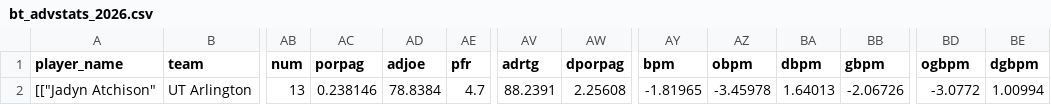
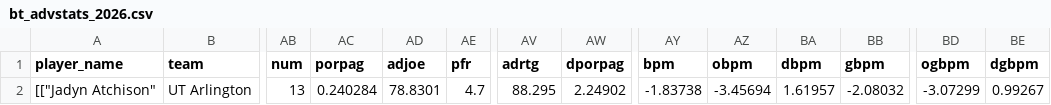
Before and after one commit to dbcjason/NCAAWCards, a CSV file: player_cards_pipeline/data/bt/bt_advstats_2026.csv, drawn as a sheet; only a part is shown, gaps mark what is left out; the diff names each change by its address in the sheet, - before the commit and + after, or states it on an @@ line.

```diff
--- a/player_cards_pipeline/data/bt/bt_advstats_2026.csv
+++ b/player_cards_pipeline/data/bt/bt_advstats_2026.csv
-AC2 (porpag): 0.238146
+AC2 (porpag): 0.240284
-AD2 (adjoe): 78.8384
+AD2 (adjoe): 78.8301
-AV2 (adrtg): 88.2391
+AV2 (adrtg): 88.295
-AW2 (dporpag): 2.25608
+AW2 (dporpag): 2.24902
-AY2 (bpm): -1.81965
+AY2 (bpm): -1.83738
-AZ2 (obpm): -3.45978
+AZ2 (obpm): -3.45694
-BA2 (dbpm): 1.64013
+BA2 (dbpm): 1.61957
-BB2 (gbpm): -2.06726
+BB2 (gbpm): -2.08032
-BD2 (ogbpm): -3.0772
+BD2 (ogbpm): -3.07299
-BE2 (dgbpm): 1.00994
+BE2 (dgbpm): 0.99267
```
Also changed, not shown: player_cards_pipeline/data/bt/bt_playerstat_2026.csv, player_cards_pipeline/data/bt/trank_by_year/trank_2026.csv, 3 other files.
